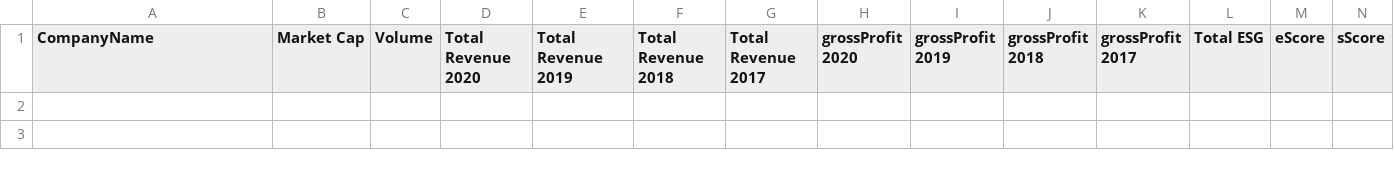
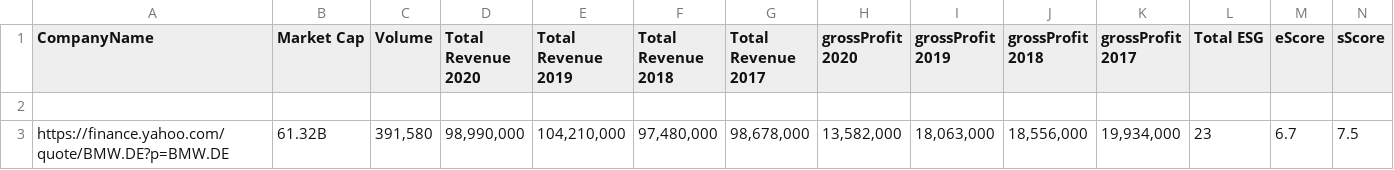
Before and after one commit to BrijeshDungrani/Yahoo-scrapping, a CSV file: sample.csv, drawn as a sheet; only a part is shown; rows hold the shown columns only; the diff names each change by its address in the sheet, - before the commit and + after, or states it on an @@ line.

Commit message:
list to csv

```diff
--- a/sample.csv
+++ b/sample.csv
+row 2: (empty)
+row 3: https://finance.yahoo.com/quote/BMW.DE?p=BMW.DE | 61.32B | 391,580 | 98,990,000 | 104,210,000 | 97,480,000 | 98,678,000 | 13,582,000 | 18,063,000 | 18,556,000 | 19,934,000 | 23 | 6.7 | 7.5
```
Also changed, not shown: 2 other files.
